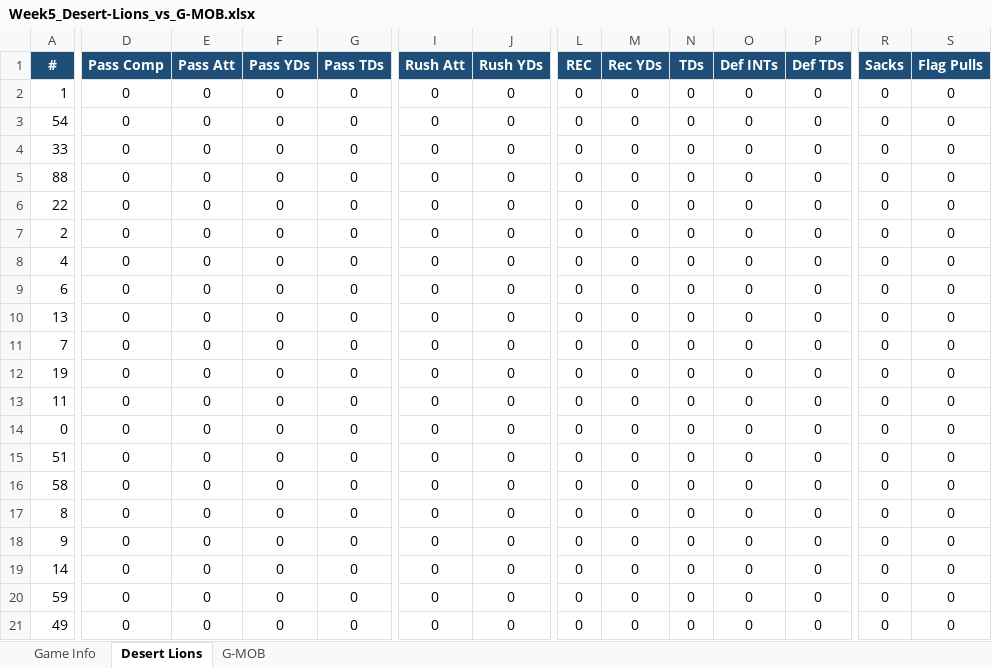
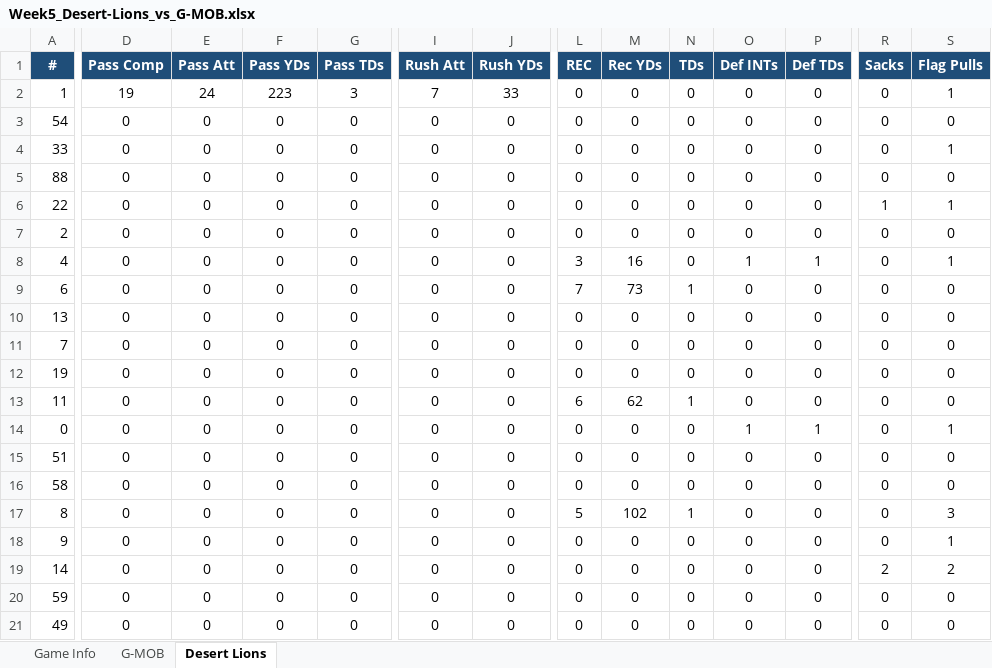
Before and after one commit to KxPFFL/KxPFFL.github.io, an Excel workbook: game-stats/Week5_Desert-Lions_vs_G-MOB.xlsx, sheet Desert Lions, drawn as a sheet; only a part is shown, gaps mark what is left out; values as stored, in another font and other column widths than the file's, no borders; charts and pictures not drawn; the diff names each change by its address in the sheet, - before the commit and + after, or states it on an @@ line.

Commit message:
Updated week 5 stats

```diff
--- a/game-stats/Week5_Desert-Lions_vs_G-MOB.xlsx (sheet Desert Lions)
+++ b/game-stats/Week5_Desert-Lions_vs_G-MOB.xlsx (sheet Desert Lions)
@@ sheet tab order changed: Game Info | G-MOB | Desert Lions @@
-D2 (Pass Comp): 0
+D2 (Pass Comp): 19
-E2 (Pass Att): 0
+E2 (Pass Att): 24
-F2 (Pass YDs): 0
+F2 (Pass YDs): 223
-G2 (Pass TDs): 0
+G2 (Pass TDs): 3
-I2 (Rush Att): 0
+I2 (Rush Att): 7
-J2 (Rush YDs): 0
+J2 (Rush YDs): 33
-S2 (Flag Pulls): 0
+S2 (Flag Pulls): 1
-S4 (Flag Pulls): 0
+S4 (Flag Pulls): 1
-R6 (Sacks): 0
+R6 (Sacks): 1
-S6 (Flag Pulls): 0
+S6 (Flag Pulls): 1
-L8 (REC): 0
+L8 (REC): 3
-M8 (Rec YDs): 0
+M8 (Rec YDs): 16
-O8 (Def INTs): 0
+O8 (Def INTs): 1
-P8 (Def TDs): 0
+P8 (Def TDs): 1
-S8 (Flag Pulls): 0
+S8 (Flag Pulls): 1
-L9 (REC): 0
+L9 (REC): 7
-M9 (Rec YDs): 0
+M9 (Rec YDs): 73
-N9 (TDs): 0
+N9 (TDs): 1
-L13 (REC): 0
+L13 (REC): 6
-M13 (Rec YDs): 0
+M13 (Rec YDs): 62
-N13 (TDs): 0
+N13 (TDs): 1
-O14 (Def INTs): 0
+O14 (Def INTs): 1
-P14 (Def TDs): 0
+P14 (Def TDs): 1
-S14 (Flag Pulls): 0
+S14 (Flag Pulls): 1
-L17 (REC): 0
+L17 (REC): 5
-M17 (Rec YDs): 0
+M17 (Rec YDs): 102
-N17 (TDs): 0
+N17 (TDs): 1
-S17 (Flag Pulls): 0
+S17 (Flag Pulls): 3
-S18 (Flag Pulls): 0
+S18 (Flag Pulls): 1
-R19 (Sacks): 0
+R19 (Sacks): 2
-S19 (Flag Pulls): 0
+S19 (Flag Pulls): 2
```
Also changed, not shown: sheet G-MOB, sheet Game Info, charts or pictures, game-stats/Week5_All-Madden_vs_Darkside.xlsx, game-stats/Week5_Falestine-Falcons_vs_Pali-Gliders.xlsx, 6 other files.
